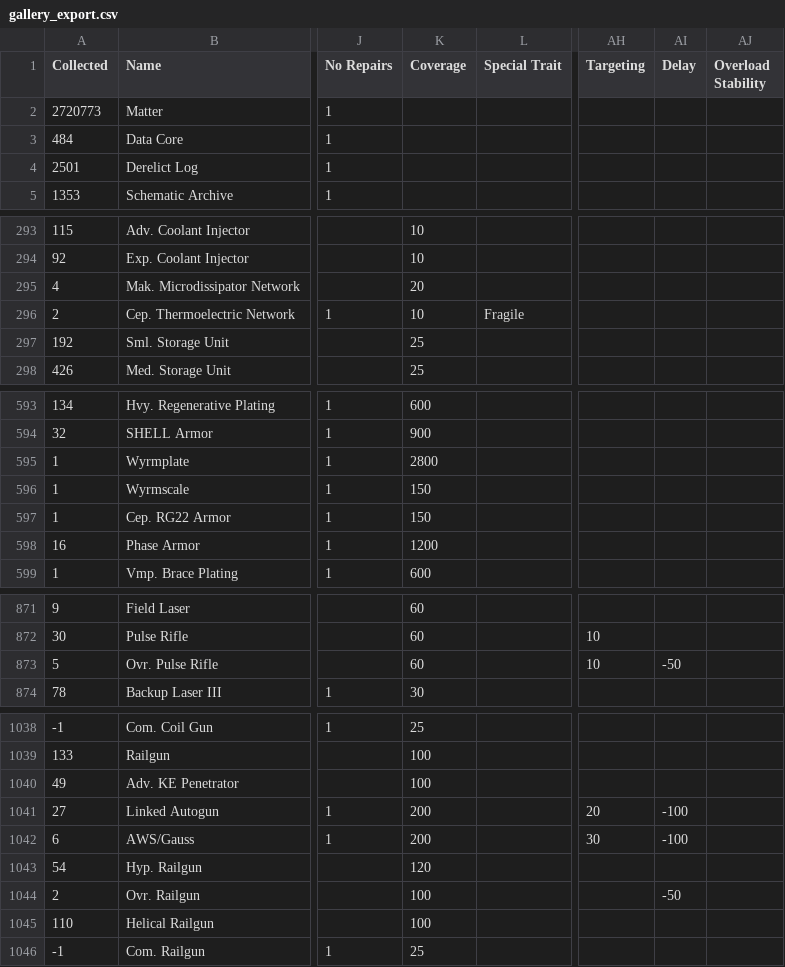
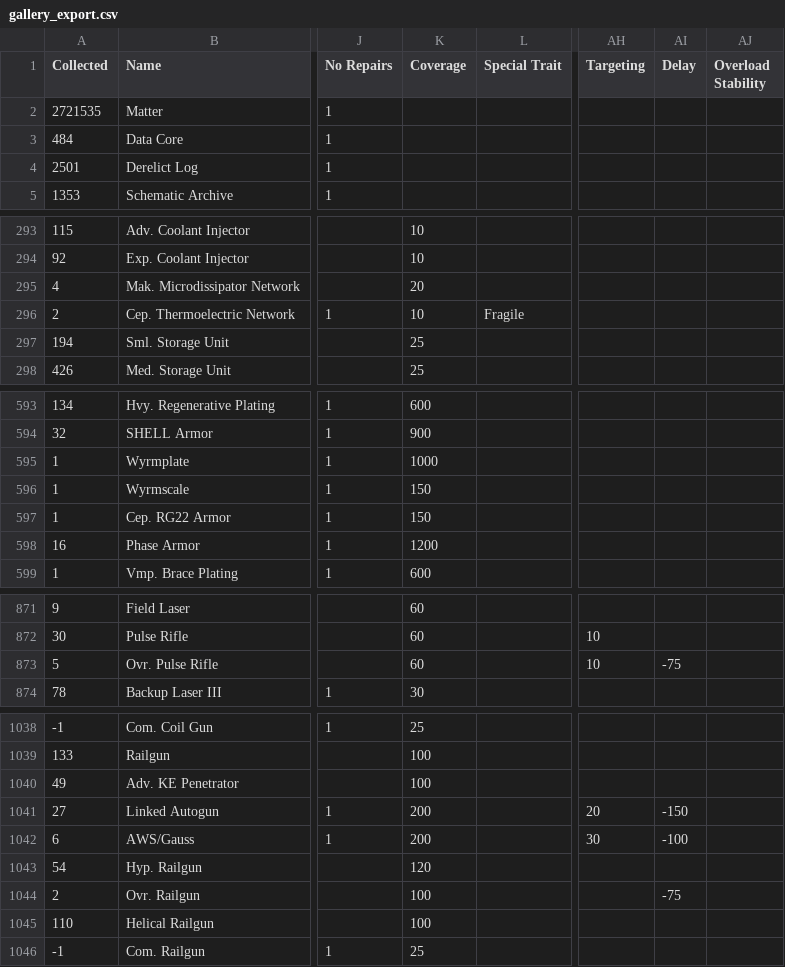
Before and after one commit to noemica/cog-minder, a CSV file: utils/gallery_export.csv, drawn as a sheet; only a part is shown, gaps mark what is left out; the diff covers the shown part only; the diff names each change by its address in the sheet, - before the commit and + after, or states it on an @@ line.

```diff
--- a/utils/gallery_export.csv
+++ b/utils/gallery_export.csv
-A2 (Collected): 2720773
+A2 (Collected): 2721535
-A297 (Collected): 192
+A297 (Collected): 194
-K595 (Coverage): 2800
+K595 (Coverage): 1000
-AI873 (Delay): -50
+AI873 (Delay): -75
-AI1041 (Delay): -100
+AI1041 (Delay): -150
-AI1044 (Delay): -50
+AI1044 (Delay): -75
```
Also changed, not shown: 18 edited cells elsewhere in this file.
